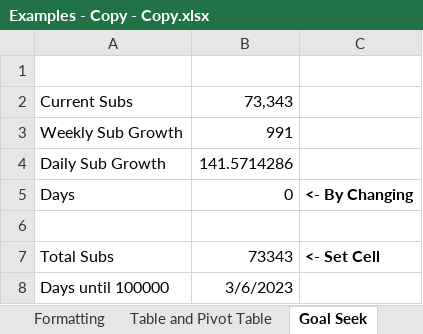
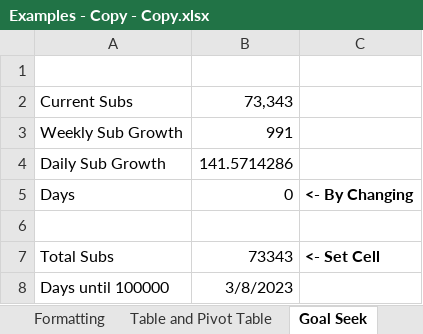
Before and after one commit to kishan-chakraborty/Tutorials, an Excel workbook: Excel/Examples - Copy - Copy.xlsx, sheet Goal Seek, drawn as a sheet; values as stored, in another font and other column widths than the file's, no borders; the diff names each change by its address in the sheet, - before the commit and + after, or states it on an @@ line.

```diff
--- a/Excel/Examples - Copy - Copy.xlsx (sheet Goal Seek)
+++ b/Excel/Examples - Copy - Copy.xlsx (sheet Goal Seek)
-B8: 3/6/2023
+B8: 3/8/2023
```
Also changed, not shown: sheet Excel Data Types, 1 other file.
